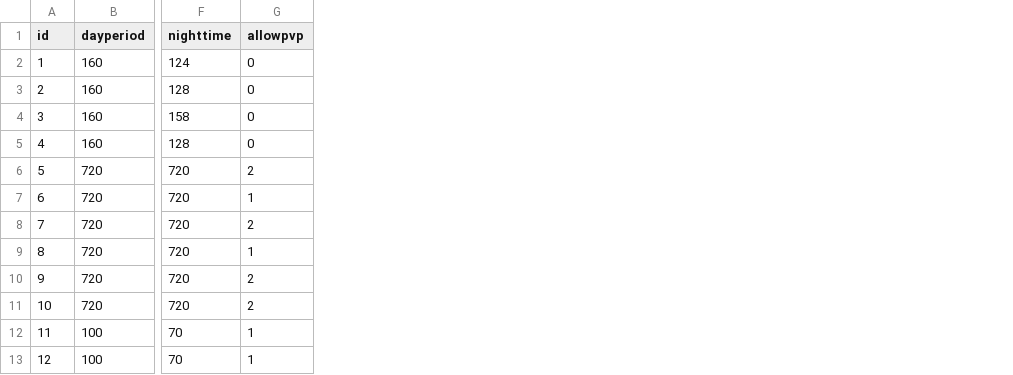
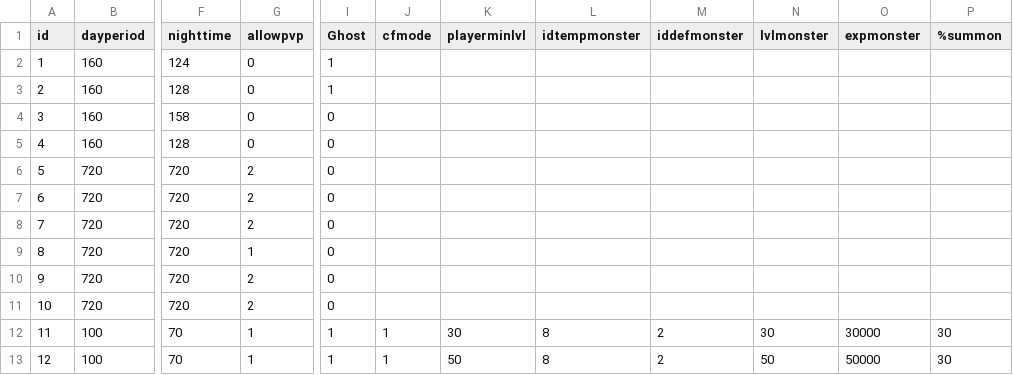
Before and after one commit to DrakiaXYZ/osrose, a CSV file: Binary/data/zone_data.csv, drawn as a sheet; only a part is shown, gaps mark what is left out; the diff names each change by its address in the sheet, - before the commit and + after, or states it on an @@ line.

Commit message:
zone_data.csv reset back to original file format...mistake on upload list_spawnareas.sql missing on of the Supreme Stone Golem gmcmds.cpp 3 mistakes in code. corrected

```diff
--- a/Binary/data/zone_data.csv
+++ b/Binary/data/zone_data.csv
+column I (Ghost), rows 2-13: 1 | 1 | 0 | 0 | 0 | 0 | 0 | 0 | 0 | 0 | 1 | 1
+column J (cfmode), rows 12-13: 1 | 1
+column K (playerminlvl), rows 12-13: 30 | 50
+column L (idtempmonster), rows 12-13: 8 | 8
+column M (iddefmonster), rows 12-13: 2 | 2
+column N (lvlmonster), rows 12-13: 30 | 50
+column O (expmonster), rows 12-13: 30000 | 50000
+column P (%summon), rows 12-13: 30 | 30
-G7 (allowpvp): 1
+G7 (allowpvp): 2
```
Also changed, not shown: 2 other files.
